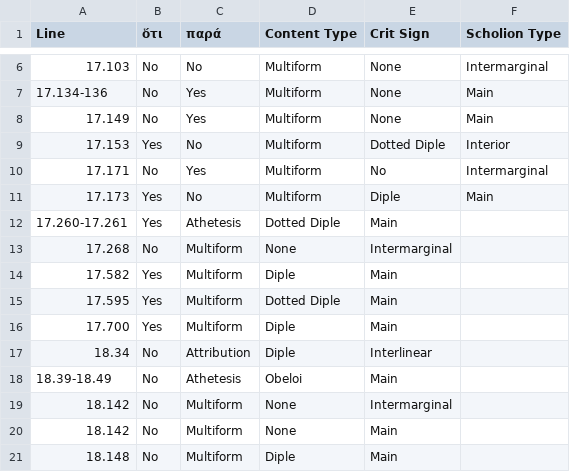
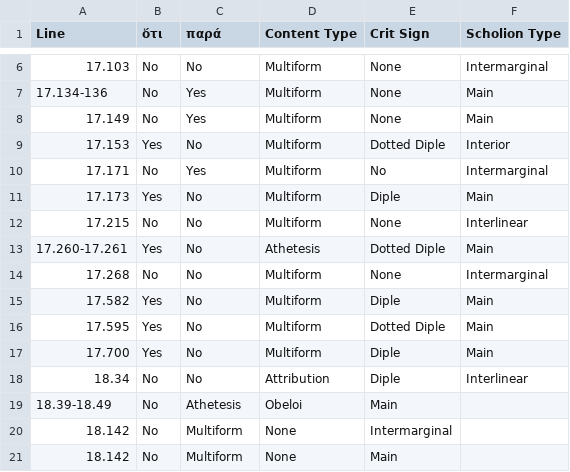
Before and after one commit to mwauke/closed-hc-il17, a CSV file: analytical_data/iliad17-19/ZenodotusCritSigns.csv, drawn as a sheet; only a part is shown, gaps mark what is left out; the shorter side is filled out with more unchanged rows; addresses are those after the commit; the diff names each change by its address in the sheet, - before the commit and + after, or states it on an @@ line.

Commit message:
Update ZenodotusCritSigns.csv

```diff
--- a/analytical_data/iliad17-19/ZenodotusCritSigns.csv
+++ b/analytical_data/iliad17-19/ZenodotusCritSigns.csv
+row 12: 17.215 | No | No | Multiform | None | Interlinear
-C13 (παρά): Athetesis
+C13 (παρά): No
-D13 (Content Type): Dotted Diple
+D13 (Content Type): Athetesis
-E13 (Crit Sign): Main
+E13 (Crit Sign): Dotted Diple
-F13 (Scholion Type): (empty)
+F13 (Scholion Type): Main
-C14:C17 (παρά): Multiform
+C14:C17 (παρά): No
-D14 (Content Type): None
+D14 (Content Type): Multiform
-E14 (Crit Sign): Intermarginal
+E14 (Crit Sign): None
-F14 (Scholion Type): (empty)
+F14 (Scholion Type): Intermarginal
-D15 (Content Type): Diple
+D15 (Content Type): Multiform
-E15 (Crit Sign): Main
+E15 (Crit Sign): Diple
-F15:F17 (Scholion Type): (empty)
+F15:F17 (Scholion Type): Main
-D16 (Content Type): Dotted Diple
+D16 (Content Type): Multiform
-E16 (Crit Sign): Main
+E16 (Crit Sign): Dotted Diple
-D17 (Content Type): Diple
+D17 (Content Type): Multiform
-E17 (Crit Sign): Main
+E17 (Crit Sign): Diple
-C18 (παρά): Attribution
+C18 (παρά): No
-D18 (Content Type): Diple
+D18 (Content Type): Attribution
-E18 (Crit Sign): Interlinear
+E18 (Crit Sign): Diple
-F18 (Scholion Type): (empty)
+F18 (Scholion Type): Interlinear
```
